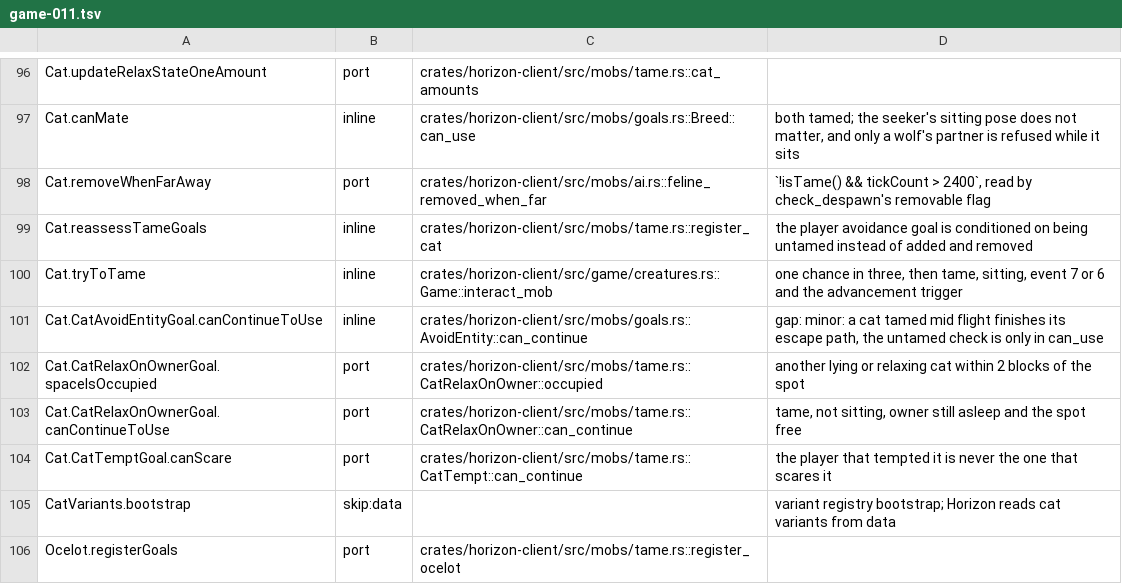
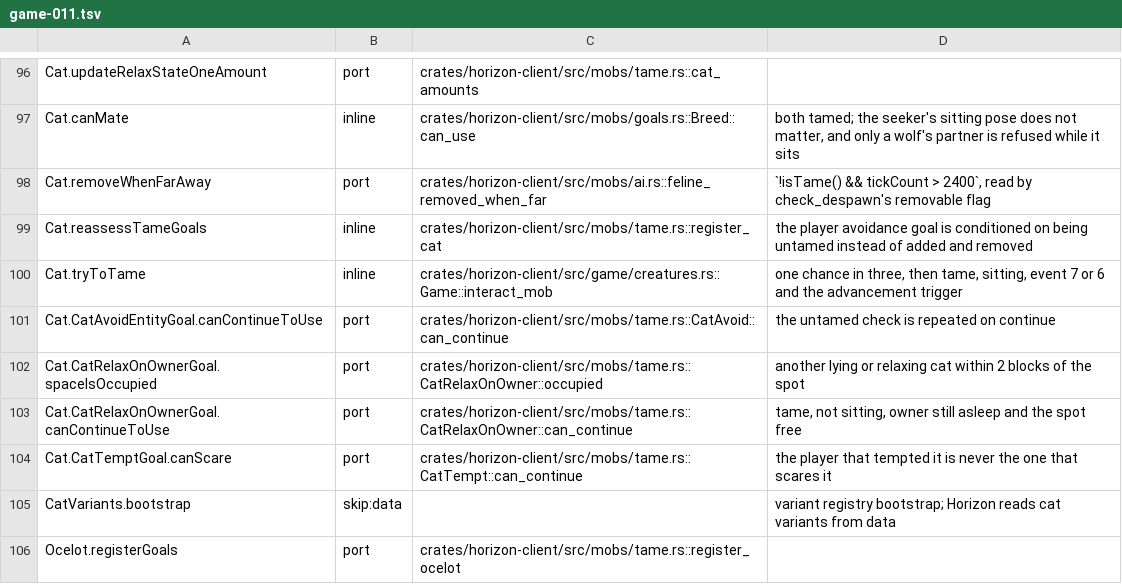
Before and after one commit to heyskylo/horizon-ios, a TSV file: tools/port_map/game-011.tsv, drawn as a sheet; only a part is shown, gaps mark what is left out.

Commit message:
port_map: map CatAvoidEntityGoal continue

```diff
--- a/tools/port_map/game-011.tsv
+++ b/tools/port_map/game-011.tsv
@@ -100,3 +100,3 @@ Cat.reassessTameGoals	inline	crates/horizon-client/src/mobs/tame.rs::register_ca
 Cat.tryToTame	inline	crates/horizon-client/src/game/creatures.rs::Game::interact_mob	one chance in three, then tame, sitting, event 7 or 6 and the advancement trigger
-Cat.CatAvoidEntityGoal.canContinueToUse	inline	crates/horizon-client/src/mobs/goals.rs::AvoidEntity::can_continue	gap: minor: a cat tamed mid flight finishes its escape path, the untamed check is only in can_use
+Cat.CatAvoidEntityGoal.canContinueToUse	port	crates/horizon-client/src/mobs/tame.rs::CatAvoid::can_continue	the untamed check is repeated on continue
 Cat.CatRelaxOnOwnerGoal.spaceIsOccupied	port	crates/horizon-client/src/mobs/tame.rs::CatRelaxOnOwner::occupied	another lying or relaxing cat within 2 blocks of the spot
```
